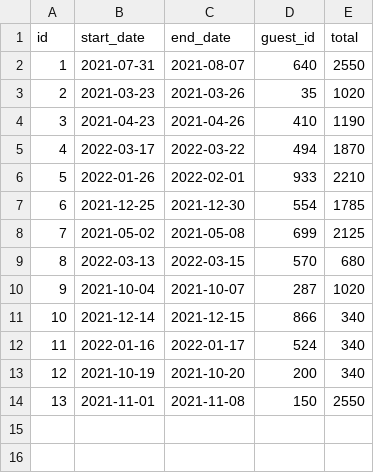
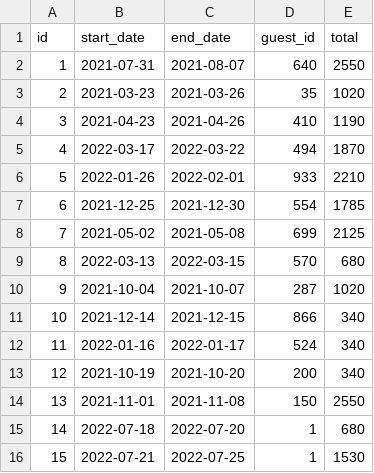
Before and after one commit to josephpacificoIV/MasteryProject, a CSV file: data/reservations/3edda6bc-ab95-49a8-8962-d50b53f84b15.csv, drawn as a sheet; the diff names each change by its address in the sheet, - before the commit and + after, or states it on an @@ line.

```diff
--- a/data/reservations/3edda6bc-ab95-49a8-8962-d50b53f84b15.csv
+++ b/data/reservations/3edda6bc-ab95-49a8-8962-d50b53f84b15.csv
+row 15: 14 | 2022-07-18 | 2022-07-20 | 1 | 680
+row 16: 15 | 2022-07-21 | 2022-07-25 | 1 | 1530
```
Also changed, not shown: 6 other files.
